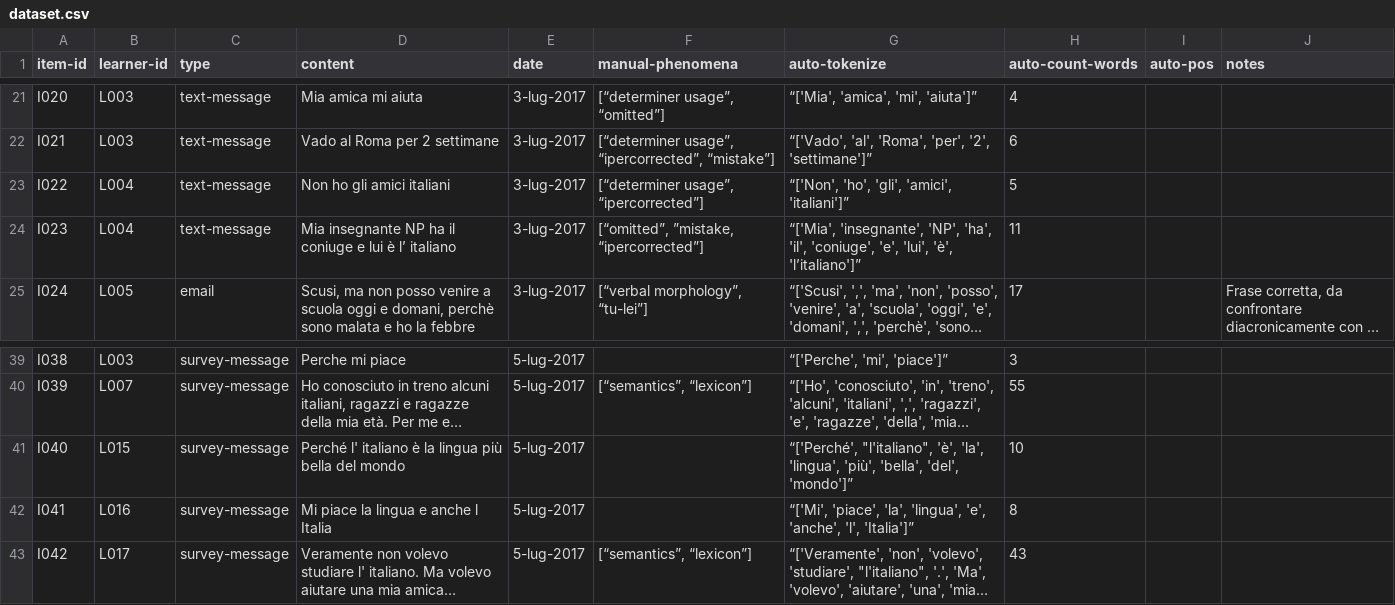
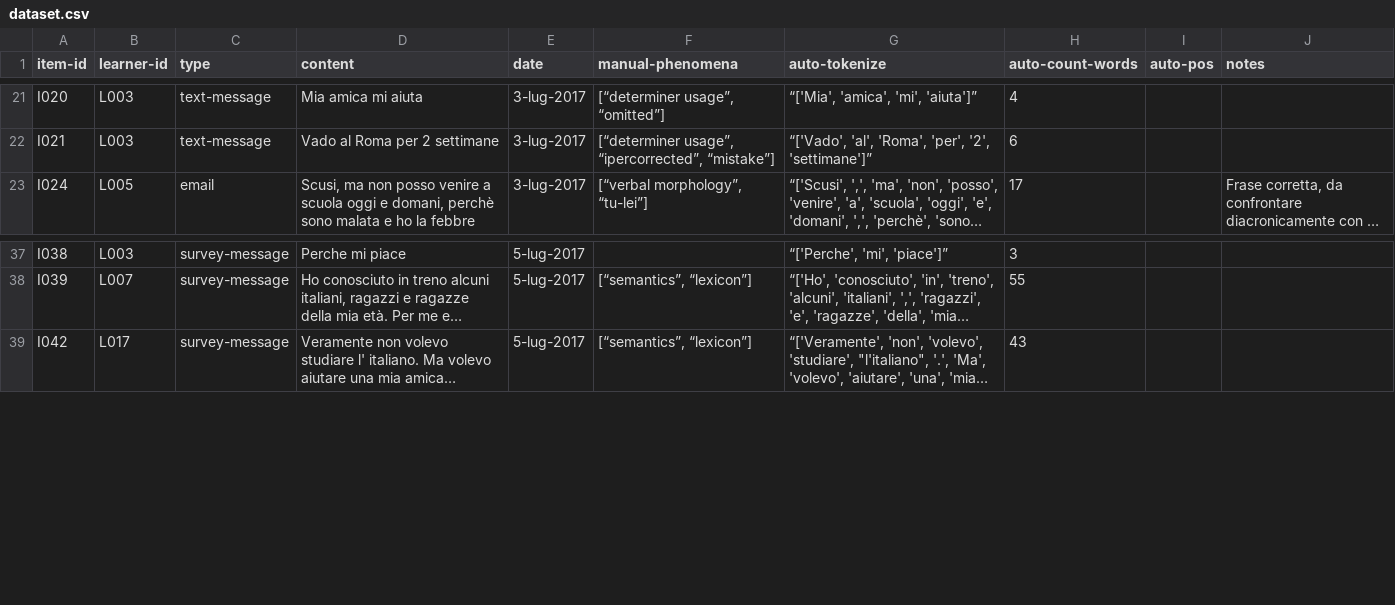
Before and after one commit to Czech-IT/Czech-IT.github.io, a CSV file: _data/dataset.csv, drawn as a sheet; only a part is shown, gaps mark what is left out; long unchanged cells end in …; the diff names each change by its address in the sheet, - before the commit and + after, or states it on an @@ line.

Commit message:
dataset without critical learners

```diff
--- a/_data/dataset.csv
+++ b/_data/dataset.csv
-row 23: I022 | L004 | text-message | Non ho gli amici italiani | 3-lug-2017 | [“determiner usage”, “ipercorrected”] | “['Non', 'ho', 'gli', 'amici', 'italiani']” | 5
-row 24: I023 | L004 | text-message | Mia insegnante NP ha il coniuge e lui è l’ italiano | 3-lug-2017 | [“omitted”, ”mistake, “ipercorrected”] | “['Mia', 'insegnante', 'NP', 'ha', 'il', 'coniuge', 'e', 'lui', 'è', 'l’italiano']” | 11
-row 41: I040 | L015 | survey-message | Perché l' italiano è la lingua più bella del mondo | 5-lug-2017 |  | “['Perché', "l'italiano", 'è', 'la', 'lingua', 'più', 'bella', 'del', 'mondo']” | 10
-row 42: I041 | L016 | survey-message | Mi piace la lingua e anche l Italia | 5-lug-2017 |  | “['Mi', 'piace', 'la', 'lingua', 'e', 'anche', 'l', 'Italia']” | 8
```
